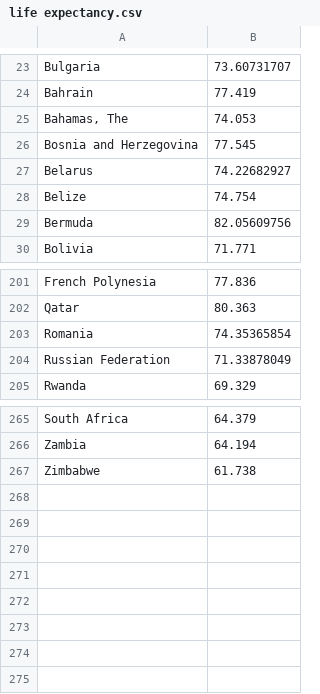
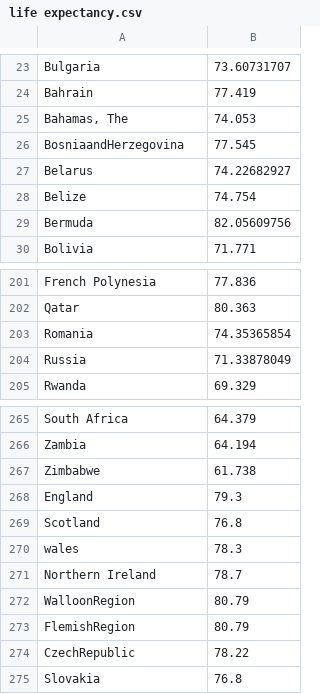
Before and after one commit to Kudavellyj/Kudavellyj.github.io, a CSV file: life expectancy.csv, drawn as a sheet; only a part is shown, gaps mark what is left out.

Commit message:
Add files via upload

```diff
--- a/life expectancy.csv
+++ b/life expectancy.csv
@@ -25,3 +25,3 @@ Bahrain,77.419
 "Bahamas, The",74.053
-Bosnia and Herzegovina,77.545
+BosniaandHerzegovina,77.545
 Belarus,74.22682927
@@ -203,3 +203,3 @@ Qatar,80.363
 Romania,74.35365854
-Russian Federation,71.33878049
+Russia,71.33878049
 Rwanda,69.329
@@ -267 +267,9 @@ Zambia,64.194
 Zimbabwe,61.738
+England,79.3
+Scotland,76.8
+wales,78.3
+Northern Ireland,78.7
+WalloonRegion,80.79
+FlemishRegion,80.79
+CzechRepublic,78.22
+Slovakia,76.8
```
